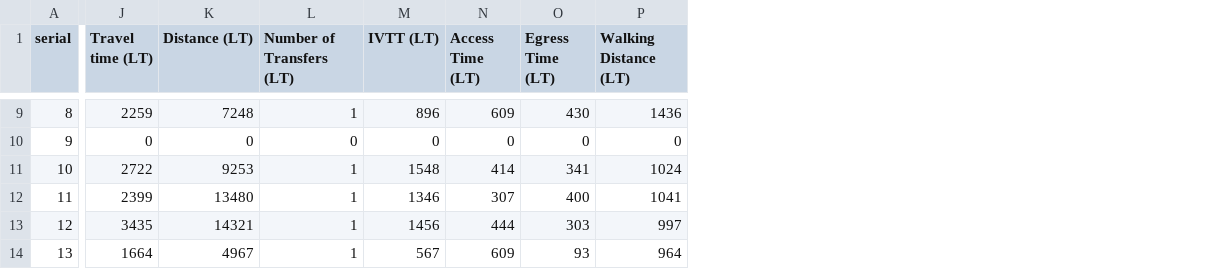
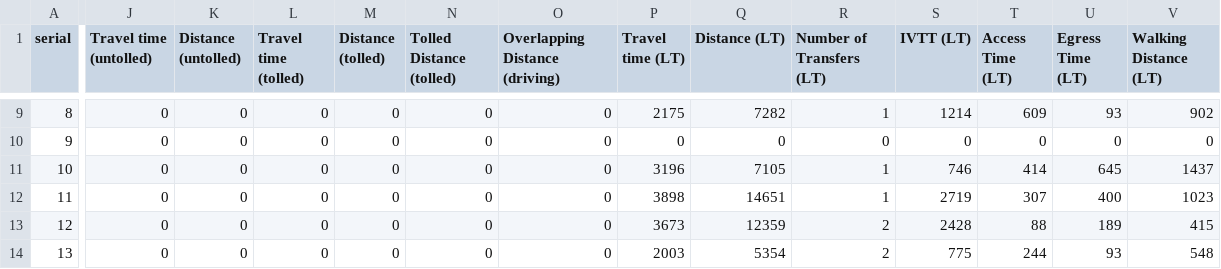
Before and after one commit to iyinoluwamt/CIEG-104, a CSV file: data/test_output.csv, drawn as a sheet; only a part is shown, gaps mark what is left out; addresses are those after the commit; the diff covers the shown part only; the diff names each change by its address in the sheet, - before the commit and + after, or states it on an @@ line.

```diff
--- a/data/test_output.csv
+++ b/data/test_output.csv
+column J (Travel time (untolled)), rows 9-14: all 0
+column K (Distance (untolled)), rows 9-14: all 0
+column L (Travel time (tolled)), rows 9-14: all 0
+column M (Distance (tolled)), rows 9-14: all 0
+column N (Tolled Distance (tolled)), rows 9-14: all 0
+column O (Overlapping Distance (driving)), rows 9-14: all 0
-P9 (Travel time (LT)): 2259
+P9 (Travel time (LT)): 2175
-Q9 (Distance (LT)): 7248
+Q9 (Distance (LT)): 7282
-S9 (IVTT (LT)): 896
+S9 (IVTT (LT)): 1214
-U9 (Egress Time (LT)): 430
+U9 (Egress Time (LT)): 93
-V9 (Walking Distance (LT)): 1436
+V9 (Walking Distance (LT)): 902
-P11 (Travel time (LT)): 2722
+P11 (Travel time (LT)): 3196
-Q11 (Distance (LT)): 9253
+Q11 (Distance (LT)): 7105
-S11 (IVTT (LT)): 1548
+S11 (IVTT (LT)): 746
-U11 (Egress Time (LT)): 341
+U11 (Egress Time (LT)): 645
-V11 (Walking Distance (LT)): 1024
+V11 (Walking Distance (LT)): 1437
-P12 (Travel time (LT)): 2399
+P12 (Travel time (LT)): 3898
-Q12 (Distance (LT)): 13480
+Q12 (Distance (LT)): 14651
-S12 (IVTT (LT)): 1346
+S12 (IVTT (LT)): 2719
-V12 (Walking Distance (LT)): 1041
+V12 (Walking Distance (LT)): 1023
-P13 (Travel time (LT)): 3435
+P13 (Travel time (LT)): 3673
-Q13 (Distance (LT)): 14321
+Q13 (Distance (LT)): 12359
-R13:R14 (Number of Transfers (LT)): 1
+R13:R14 (Number of Transfers (LT)): 2
-S13 (IVTT (LT)): 1456
+S13 (IVTT (LT)): 2428
-T13 (Access Time (LT)): 444
+T13 (Access Time (LT)): 88
-U13 (Egress Time (LT)): 303
+U13 (Egress Time (LT)): 189
-V13 (Walking Distance (LT)): 997
+V13 (Walking Distance (LT)): 415
-P14 (Travel time (LT)): 1664
+P14 (Travel time (LT)): 2003
-Q14 (Distance (LT)): 4967
+Q14 (Distance (LT)): 5354
-S14 (IVTT (LT)): 567
+S14 (IVTT (LT)): 775
-T14 (Access Time (LT)): 609
+T14 (Access Time (LT)): 244
-V14 (Walking Distance (LT)): 964
+V14 (Walking Distance (LT)): 548
```
Also changed, not shown: 59 edited cells elsewhere in this file, 2 other files.
